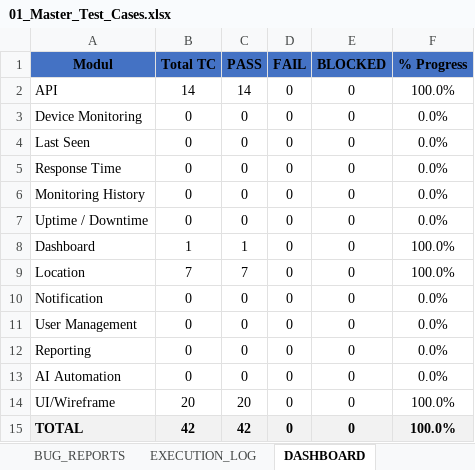
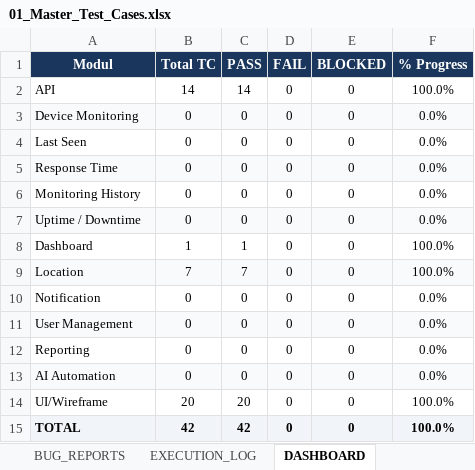
Before and after one commit to T-AIMS/T-AIMS, an Excel workbook: docs/qa/01_Master_Test_Cases.xlsx, sheet DASHBOARD, drawn as a sheet; values as stored, in another font and other column widths than the file's, no borders; the diff names each change by its address in the sheet, - before the commit and + after, or states it on an @@ line.

```diff
--- a/docs/qa/01_Master_Test_Cases.xlsx (sheet DASHBOARD)
+++ b/docs/qa/01_Master_Test_Cases.xlsx (sheet DASHBOARD)
@@ A1:F1 fill: #4472C4 → #1B365D, text colour: black → #FFFFFF @@
@@ A2:F15 text size: smaller @@
-A3:F3 fill: none
+A3:F3 fill: #F8FAFC
-A5:F5 fill: none
+A5:F5 fill: #F8FAFC
-A7:F7 fill: none
+A7:F7 fill: #F8FAFC
-A9:F9 fill: none
+A9:F9 fill: #F8FAFC
-A11:F11 fill: none
+A11:F11 fill: #F8FAFC
-A13:F13 fill: none
+A13:F13 fill: #F8FAFC
```
Also changed, not shown: sheet MASTER_TC, sheet EXECUTION_LOG, docs/qa-testing/01_Master_Test_Cases.xlsx.
